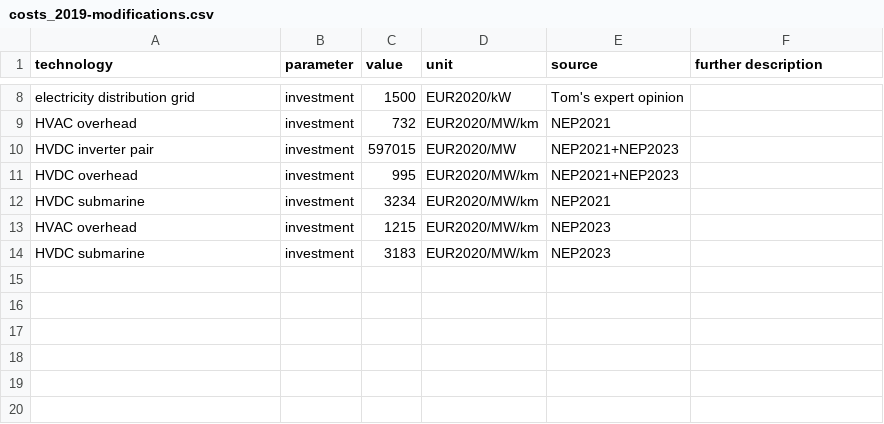
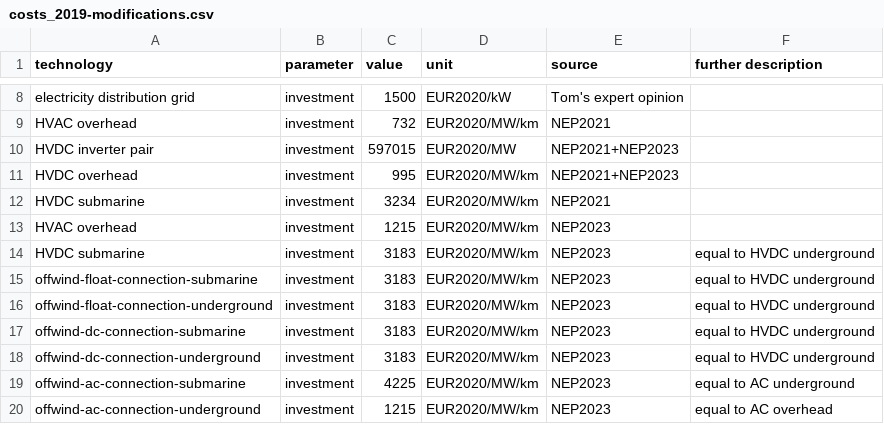
Before and after one commit to PyPSA/pypsa-ariadne, a CSV file: ariadne-data/costs_2019-modifications.csv, drawn as a sheet; only a part is shown, gaps mark what is left out.

Commit message:
use NEP DC costs

```diff
--- a/ariadne-data/costs_2019-modifications.csv
+++ b/ariadne-data/costs_2019-modifications.csv
@@ -13,2 +13,8 @@ HVDC submarine,investment,3234,EUR2020/MW/km,NEP2021
 HVAC overhead,investment,1215,EUR2020/MW/km,NEP2023
-HVDC submarine,investment,3183,EUR2020/MW/km,NEP2023
+HVDC submarine,investment,3183,EUR2020/MW/km,NEP2023,"equal to HVDC underground"
+offwind-float-connection-submarine,investment,3183,EUR2020/MW/km,NEP2023,"equal to HVDC underground"
+offwind-float-connection-underground,investment,3183,EUR2020/MW/km,NEP2023,"equal to HVDC underground"
+offwind-dc-connection-submarine,investment,3183,EUR2020/MW/km,NEP2023,"equal to HVDC underground"
+offwind-dc-connection-underground,investment,3183,EUR2020/MW/km,NEP2023,"equal to HVDC underground"
+offwind-ac-connection-submarine,investment,4225,EUR2020/MW/km,NEP2023,"equal to AC underground"
+offwind-ac-connection-underground,investment,1215,EUR2020/MW/km,NEP2023,"equal to AC overhead"
```
Also changed, not shown: ariadne-data/costs_2020-modifications.csv, ariadne-data/costs_2025-modifications.csv, 8 other files.
